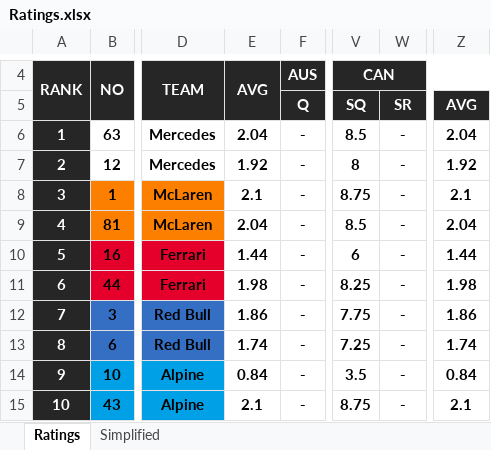
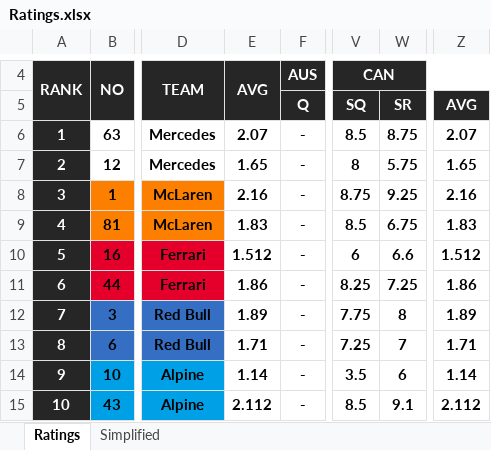
Before and after one commit to compErr/comperr.github.io, an Excel workbook: static/data/Ratings.xlsx, sheet Ratings, drawn as a sheet; only a part is shown, gaps mark what is left out; values as stored, in another font and other column widths than the file's, no borders; conditional formats not drawn; the diff covers the shown part only; the diff names each change by its address in the sheet, - before the commit and + after, or states it on an @@ line.

Commit message:
sr canada ratings

```diff
--- a/static/data/Ratings.xlsx (sheet Ratings)
+++ b/static/data/Ratings.xlsx (sheet Ratings)
-E6: 2.04
+E6: 2.07
-W6: -
+W6: 8.75
-Z6: 2.04
+Z6: 2.07
-E7: 1.92
+E7: 1.65
-W7: -
+W7: 5.75
-Z7: 1.92
+Z7: 1.65
-E8: 2.1
+E8: 2.16
-W8: -
+W8: 9.25
-Z8: 2.1
+Z8: 2.16
-E9: 2.04
+E9: 1.83
-W9: -
+W9: 6.75
-Z9: 2.04
+Z9: 1.83
-E10: 1.44
+E10: 1.512
-W10: -
+W10: 6.6
-Z10: 1.44
+Z10: 1.512
-E11: 1.98
+E11: 1.86
-W11: -
+W11: 7.25
-Z11: 1.98
+Z11: 1.86
-E12: 1.86
+E12: 1.89
-W12: -
+W12: 8
-Z12: 1.86
+Z12: 1.89
-E13: 1.74
+E13: 1.71
-W13: -
+W13: 7
-Z13: 1.74
+Z13: 1.71
-E14: 0.84
+E14: 1.14
-W14: -
+W14: 6
-Z14: 0.84
+Z14: 1.14
-E15: 2.1
+E15: 2.112
-V15: 8.75
+V15: 8.5
-W15: -
+W15: 9.1
-Z15: 2.1
+Z15: 2.112
```
Also changed, not shown: 172 edited cells elsewhere in this sheet, sheet Simplified.
